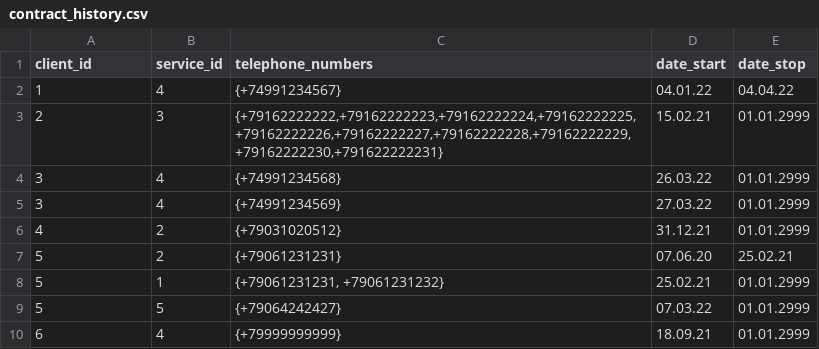
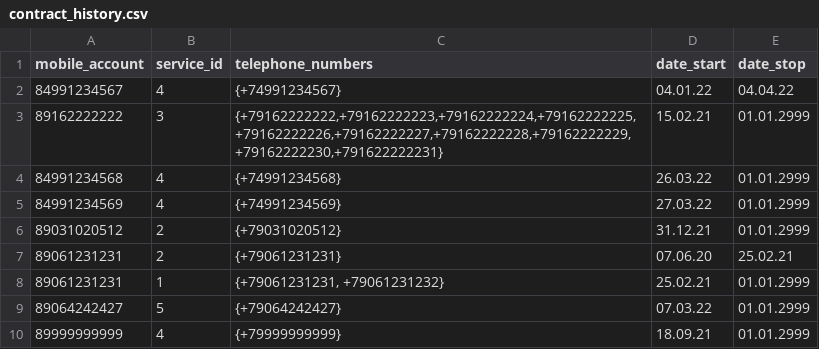
Before and after one commit to savkina-va/Java-prak, a CSV file: src/main/resources/sql/contract_history.csv, drawn as a sheet.

```diff
--- a/src/main/resources/sql/contract_history.csv
+++ b/src/main/resources/sql/contract_history.csv
@@ -1,10 +1,10 @@
-client_id,service_id,telephone_numbers,date_start,date_stop
-1,4,{+74991234567},04.01.22,04.04.22
-2,3,"{+79162222222,+79162222223,+79162222224,+79162222225,+79162222226,+79162222227,+79162222228,+79162222229,+79162222230,+791622222231}",15.02.21,01.01.2999
-3,4,{+74991234568},26.03.22,01.01.2999
-3,4,{+74991234569},27.03.22,01.01.2999
-4,2,{+79031020512},31.12.21,01.01.2999
-5,2,{+79061231231},07.06.20,25.02.21
-5,1,"{+79061231231, +79061231232}",25.02.21,01.01.2999
-5,5,{+79064242427},07.03.22,01.01.2999
-6,4,{+79999999999},18.09.21,01.01.2999
+mobile_account,service_id,telephone_numbers,date_start,date_stop
+84991234567,4,{+74991234567},04.01.22,04.04.22
+89162222222,3,"{+79162222222,+79162222223,+79162222224,+79162222225,+79162222226,+79162222227,+79162222228,+79162222229,+79162222230,+791622222231}",15.02.21,01.01.2999
+84991234568,4,{+74991234568},26.03.22,01.01.2999
+84991234569,4,{+74991234569},27.03.22,01.01.2999
+89031020512,2,{+79031020512},31.12.21,01.01.2999
+89061231231,2,{+79061231231},07.06.20,25.02.21
+89061231231,1,"{+79061231231, +79061231232}",25.02.21,01.01.2999
+89064242427,5,{+79064242427},07.03.22,01.01.2999
+89999999999,4,{+79999999999},18.09.21,01.01.2999
```
Also changed, not shown: src/main/resources/sql/service.csv, 7 other files.
